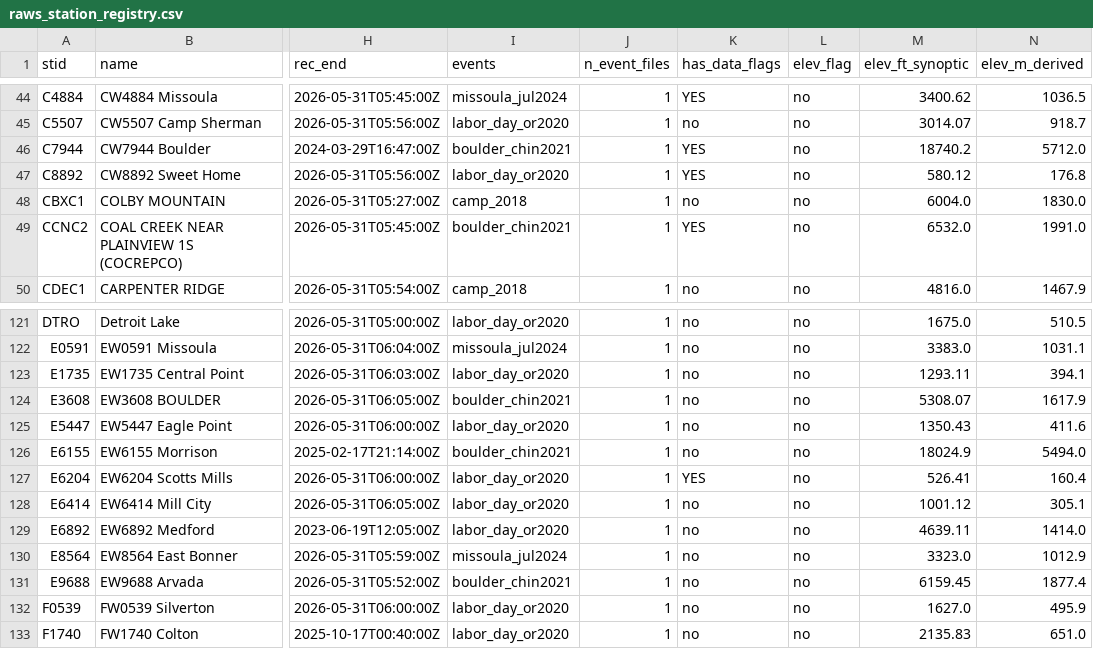
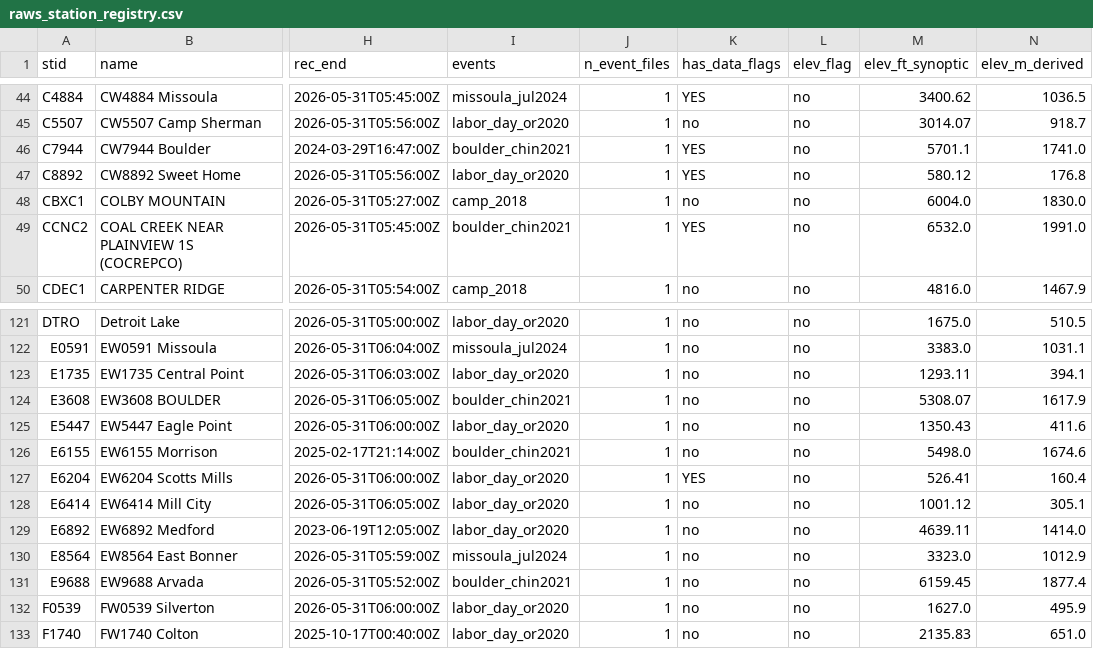
Before and after one commit to aphilp1/stormwatch-live, a CSV file: Storm_info/raws_obs/raws_station_registry.csv, drawn as a sheet; only a part is shown, gaps mark what is left out; the diff names each change by its address in the sheet, - before the commit and + after, or states it on an @@ line.

```diff
--- a/Storm_info/raws_obs/raws_station_registry.csv
+++ b/Storm_info/raws_obs/raws_station_registry.csv
-M46 (elev_ft_synoptic): 18740.2
+M46 (elev_ft_synoptic): 5701.1
-N46 (elev_m_derived): 5712.0
+N46 (elev_m_derived): 1741.0
-M126 (elev_ft_synoptic): 18024.9
+M126 (elev_ft_synoptic): 5498.0
-N126 (elev_m_derived): 5494.0
+N126 (elev_m_derived): 1674.6
```
Also changed, not shown: 19 other files.
